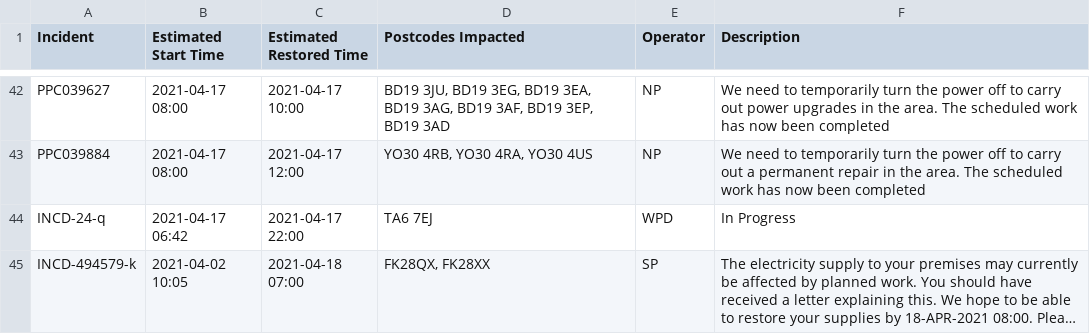
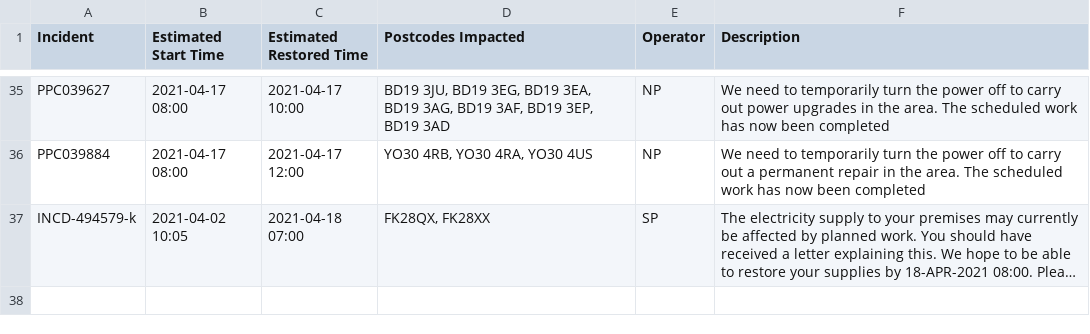
Before and after one commit to OSUKED/Outage-Watch, a CSV file: docs/data/outages.csv, drawn as a sheet; only a part is shown, gaps mark what is left out; long unchanged cells end in …; removed rows and columns are numbered as before the commit, all else as after; the diff covers the shown part only; the diff names each change by its address in the sheet, - before the commit and + after, or states it on an @@ line.

```diff
--- a/docs/data/outages.csv
+++ b/docs/data/outages.csv
-row 44: INCD-24-q | 2021-04-17 06:42 | 2021-04-17 22:00 | TA6 7EJ | WPD | In Progress
```
Also changed, not shown: 10 added rows, 17 removed rows and 21 edited cells elsewhere in this file, 8 other files.
